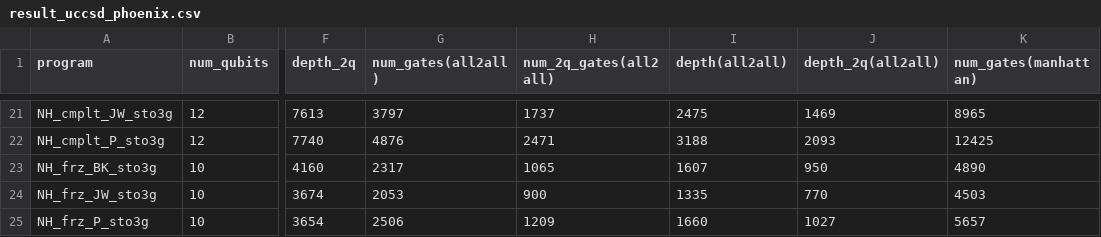
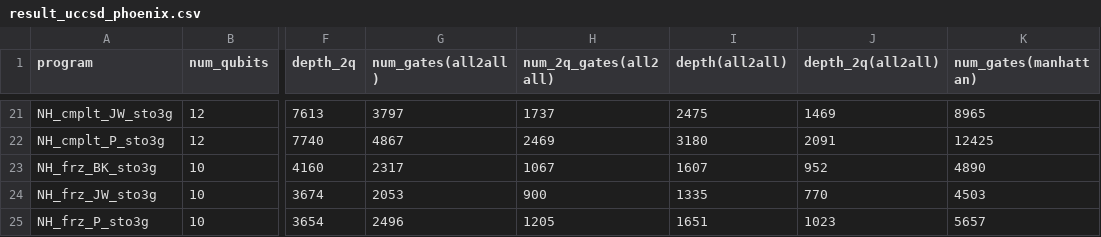
Before and after one commit to iqubit-org/phoenix, a CSV file: experiments/result_uccsd_phoenix.csv, drawn as a sheet; only a part is shown, gaps mark what is left out; the diff covers the shown part only; the diff names each change by its address in the sheet, - before the commit and + after, or states it on an @@ line.

```diff
--- a/experiments/result_uccsd_phoenix.csv
+++ b/experiments/result_uccsd_phoenix.csv
-G22 (num_gates(all2all)): 4876
+G22 (num_gates(all2all)): 4867
-H22 (num_2q_gates(all2all)): 2471
+H22 (num_2q_gates(all2all)): 2469
-I22 (depth(all2all)): 3188
+I22 (depth(all2all)): 3180
-J22 (depth_2q(all2all)): 2093
+J22 (depth_2q(all2all)): 2091
-H23 (num_2q_gates(all2all)): 1065
+H23 (num_2q_gates(all2all)): 1067
-J23 (depth_2q(all2all)): 950
+J23 (depth_2q(all2all)): 952
-G25 (num_gates(all2all)): 2506
+G25 (num_gates(all2all)): 2496
-H25 (num_2q_gates(all2all)): 1209
+H25 (num_2q_gates(all2all)): 1205
-I25 (depth(all2all)): 1660
+I25 (depth(all2all)): 1651
-J25 (depth_2q(all2all)): 1027
+J25 (depth_2q(all2all)): 1023
```
Also changed, not shown: 32 edited cells elsewhere in this file, 31 other files.
